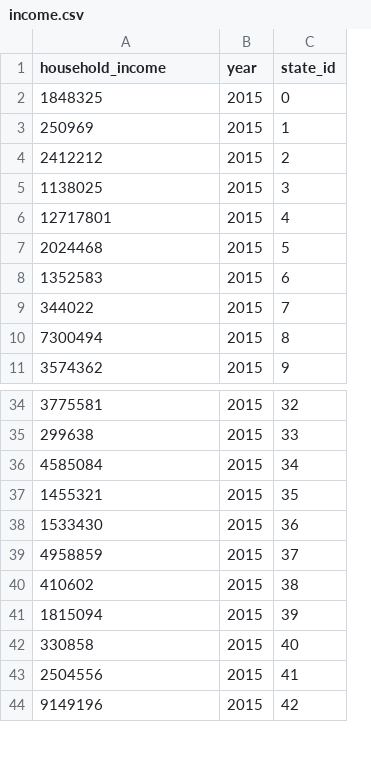
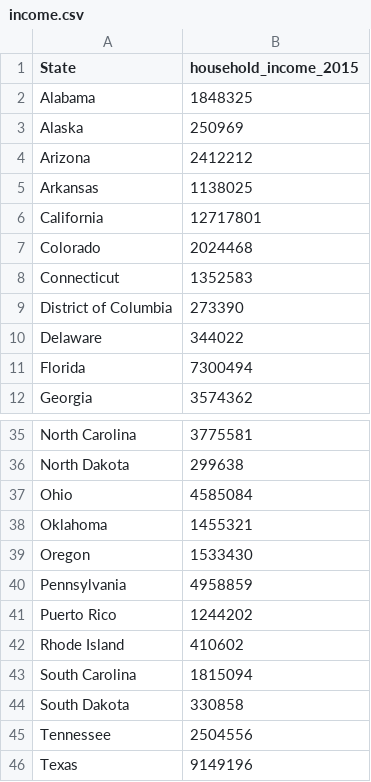
Before and after one commit to rwashington1159/ETL-US_Quality_of_live_by_State_Database, a CSV file: Resources/Clean_data/income.csv, drawn as a sheet; only a part is shown, gaps mark what is left out; removed rows and columns are numbered as before the commit, all else as after; the diff names each change by its address in the sheet, - before the commit and + after, or states it on an @@ line.

Commit message:
Cleaned and prepared hospital and unemployment data for sql schema

```diff
--- a/Resources/Clean_data/income.csv
+++ b/Resources/Clean_data/income.csv
+column A (State), rows 2-8: Alabama | Alaska | Arizona | Arkansas | California | Colorado | Connecticut; rows 10-12: Delaware | Florida | Georgia; rows 35-40: North Carolina | North Dakota | Ohio | Oklahoma | Oregon | Pennsylvania; rows 42-46: Rhode Island | South Carolina | South Dakota | Tennessee | Texas
-column B (year), rows 2-11: all 2015; rows 34-44: all 2015
-column C (state_id), rows 2-11: 0 | 1 | 2 | 3 | 4 | 5 | 6 | 7 | 8 | 9; rows 34-44: 32 | 33 | 34 | 35 | 36 | 37 | 38 | 39 | 40 | 41 | 42
-B1: household_income
+B1: household_income_2015
+row 9: District of Columbia | 273390
+row 41: Puerto Rico | 1244202
```
Also changed, not shown: 3 other files.
